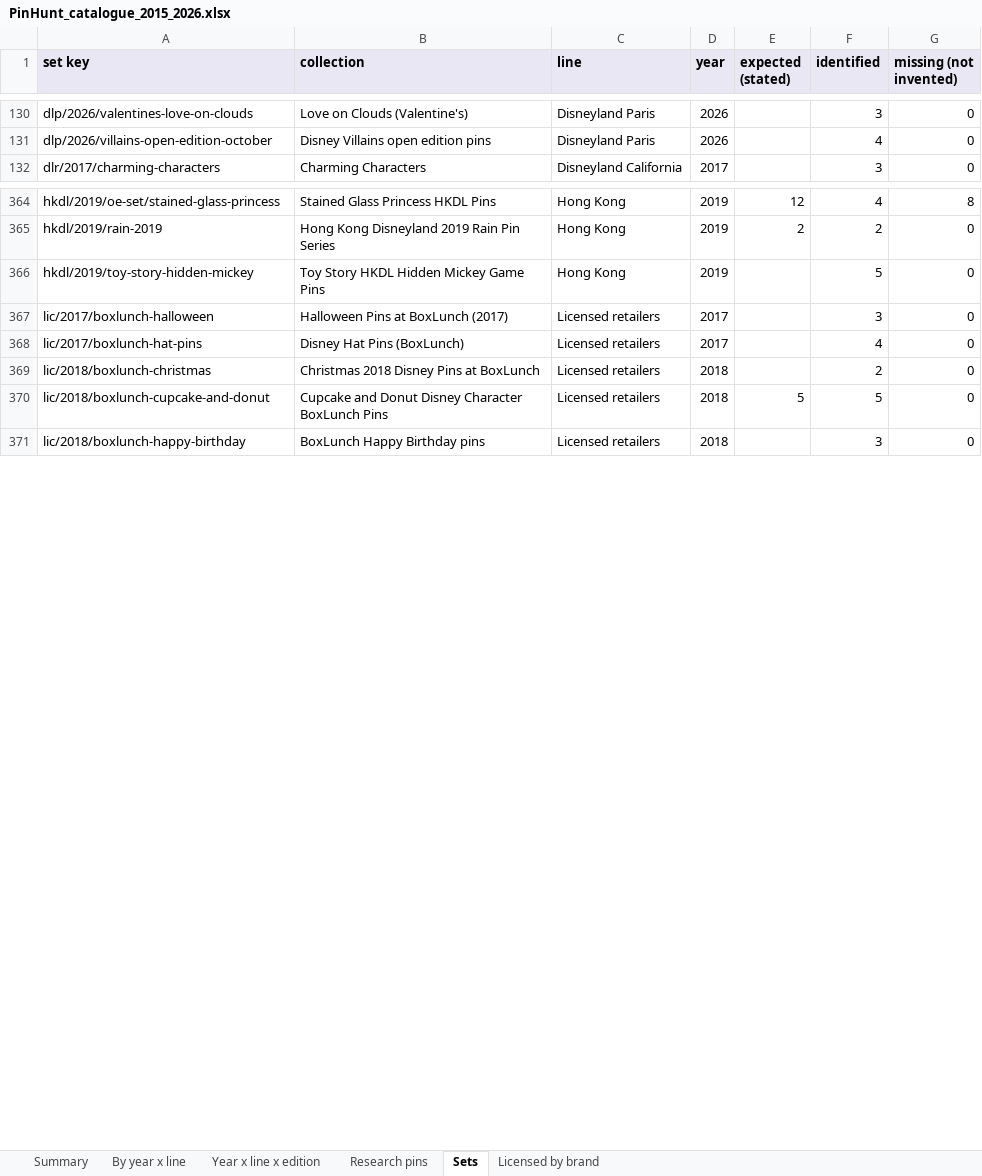
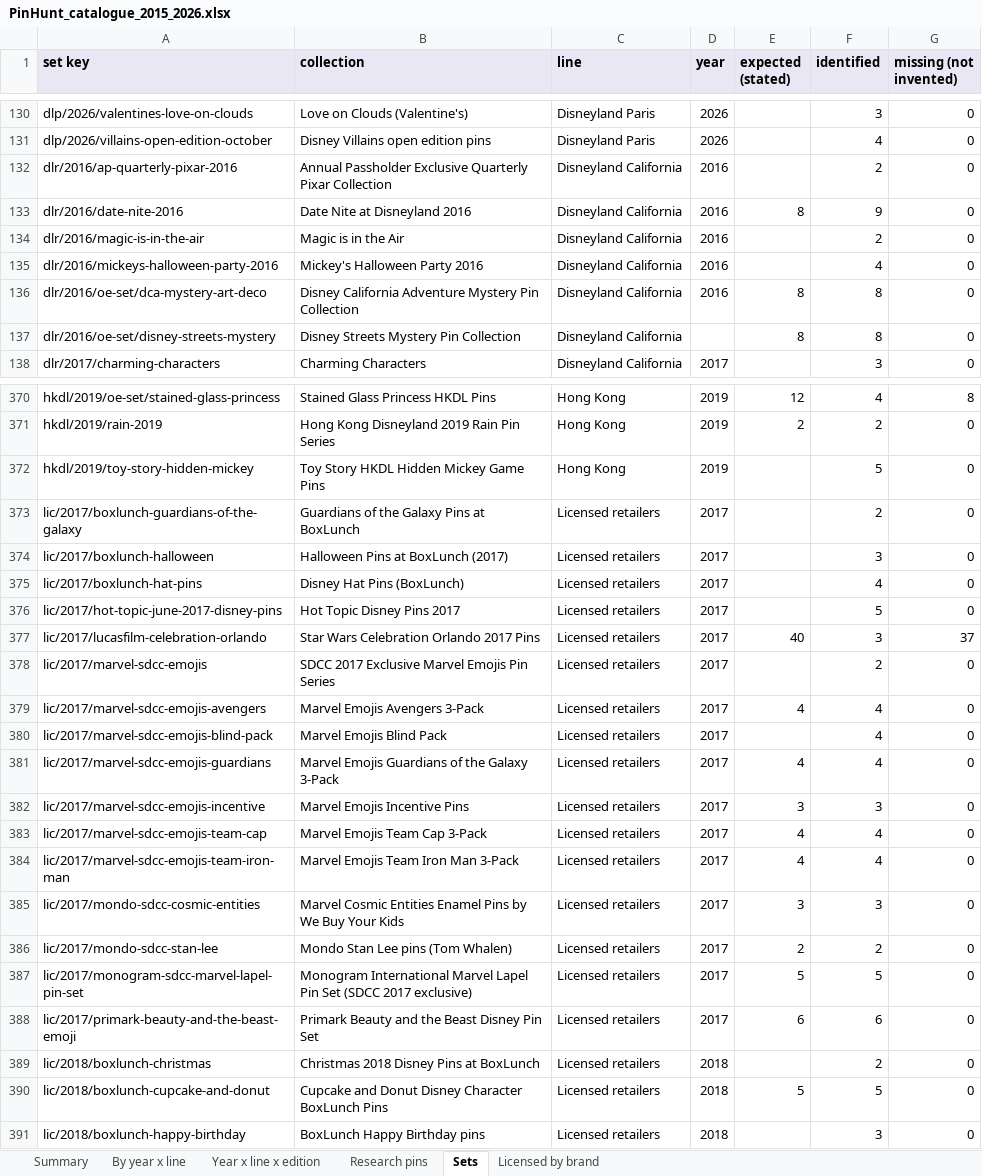
Before and after one commit to alperahmet1990-debug/Pin-hunt-uk, an Excel workbook: docs/research/catalogue-backfill/PinHunt_catalogue_2015_2026.xlsx, sheet Sets, drawn as a sheet; only a part is shown, gaps mark what is left out; values as stored, in another font and other column widths than the file's, no borders; the diff covers the shown part only; the diff names each change by its address in the sheet, - before the commit and + after, or states it on an @@ line.

```diff
--- a/docs/research/catalogue-backfill/PinHunt_catalogue_2015_2026.xlsx (sheet Sets)
+++ b/docs/research/catalogue-backfill/PinHunt_catalogue_2015_2026.xlsx (sheet Sets)
+row 132: dlr/2016/ap-quarterly-pixar-2016 | Annual Passholder Exclusive Quarterly Pixar Collection | Disneyland California | 2016 |  | 2 | 0
+row 133: dlr/2016/date-nite-2016 | Date Nite at Disneyland 2016 | Disneyland California | 2016 | 8 | 9 | 0
+row 134: dlr/2016/magic-is-in-the-air | Magic is in the Air | Disneyland California | 2016 |  | 2 | 0
+row 135: dlr/2016/mickeys-halloween-party-2016 | Mickey's Halloween Party 2016 | Disneyland California | 2016 |  | 4 | 0
+row 136: dlr/2016/oe-set/dca-mystery-art-deco | Disney California Adventure Mystery Pin Collection | Disneyland California | 2016 | 8 | 8 | 0
+row 137: dlr/2016/oe-set/disney-streets-mystery | Disney Streets Mystery Pin Collection | Disneyland California |  | 8 | 8 | 0
+row 373: lic/2017/boxlunch-guardians-of-the-galaxy | Guardians of the Galaxy Pins at BoxLunch | Licensed retailers | 2017 |  | 2 | 0
+row 376: lic/2017/hot-topic-june-2017-disney-pins | Hot Topic Disney Pins 2017 | Licensed retailers | 2017 |  | 5 | 0
+row 377: lic/2017/lucasfilm-celebration-orlando | Star Wars Celebration Orlando 2017 Pins | Licensed retailers | 2017 | 40 | 3 | 37
+row 378: lic/2017/marvel-sdcc-emojis | SDCC 2017 Exclusive Marvel Emojis Pin Series | Licensed retailers | 2017 |  | 2 | 0
+row 379: lic/2017/marvel-sdcc-emojis-avengers | Marvel Emojis Avengers 3-Pack | Licensed retailers | 2017 | 4 | 4 | 0
+row 380: lic/2017/marvel-sdcc-emojis-blind-pack | Marvel Emojis Blind Pack | Licensed retailers | 2017 |  | 4 | 0
+row 381: lic/2017/marvel-sdcc-emojis-guardians | Marvel Emojis Guardians of the Galaxy 3-Pack | Licensed retailers | 2017 | 4 | 4 | 0
+row 382: lic/2017/marvel-sdcc-emojis-incentive | Marvel Emojis Incentive Pins | Licensed retailers | 2017 | 3 | 3 | 0
+row 383: lic/2017/marvel-sdcc-emojis-team-cap | Marvel Emojis Team Cap 3-Pack | Licensed retailers | 2017 | 4 | 4 | 0
+row 384: lic/2017/marvel-sdcc-emojis-team-iron-man | Marvel Emojis Team Iron Man 3-Pack | Licensed retailers | 2017 | 4 | 4 | 0
+row 385: lic/2017/mondo-sdcc-cosmic-entities | Marvel Cosmic Entities Enamel Pins by We Buy Your Kids | Licensed retailers | 2017 | 3 | 3 | 0
+row 386: lic/2017/mondo-sdcc-stan-lee | Mondo Stan Lee pins (Tom Whalen) | Licensed retailers | 2017 | 2 | 2 | 0
+row 387: lic/2017/monogram-sdcc-marvel-lapel-pin-set | Monogram International Marvel Lapel Pin Set (SDCC 2017 exclusive) | Licensed retailers | 2017 | 5 | 5 | 0
+row 388: lic/2017/primark-beauty-and-the-beast-emoji | Primark Beauty and the Beast Disney Pin Set | Licensed retailers | 2017 | 6 | 6 | 0
```
Also changed, not shown: 15 added rows elsewhere in this sheet, sheet Research pins, sheet Licensed by brand, sheet Year x line x edition, sheet Summary, sheet By year x line, 3 other files.
